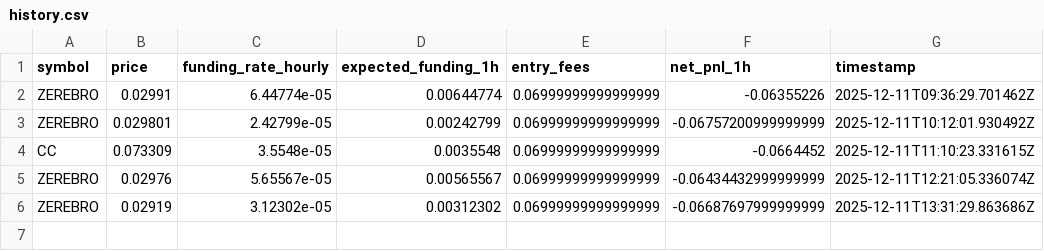
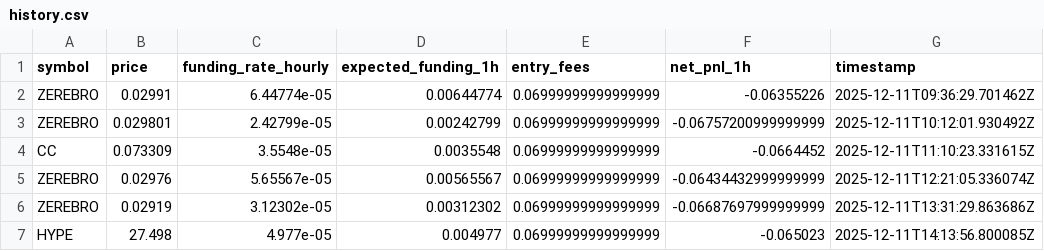
Before and after one commit to alimzhankhalelov/funding-hyperliquid, a CSV file: history.csv, drawn as a sheet.

```diff
--- a/history.csv
+++ b/history.csv
@@ -6 +6,2 @@ ZEREBRO,0.02976,5.65567e-05,0.00565567,0.06999999999999999,-0.06434432999999999,
 ZEREBRO,0.02919,3.12302e-05,0.00312302,0.06999999999999999,-0.06687697999999999,2025-12-11T13:31:29.863686Z
+HYPE,27.498,4.977e-05,0.004977,0.06999999999999999,-0.065023,2025-12-11T14:13:56.800085Z
```
